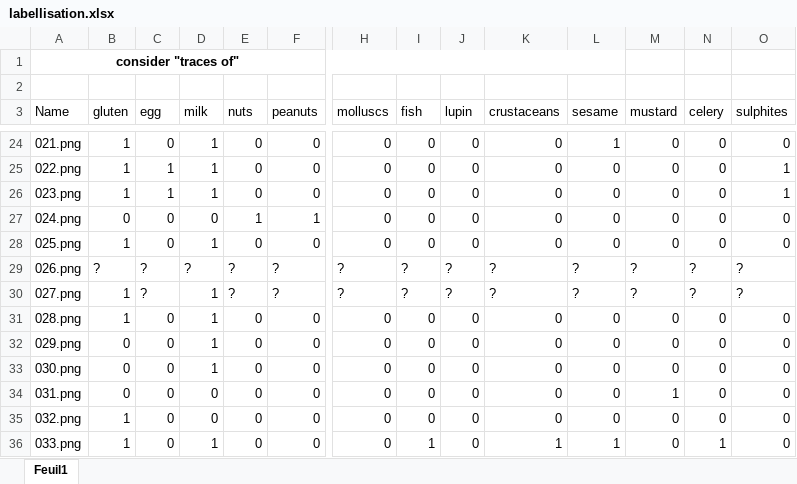
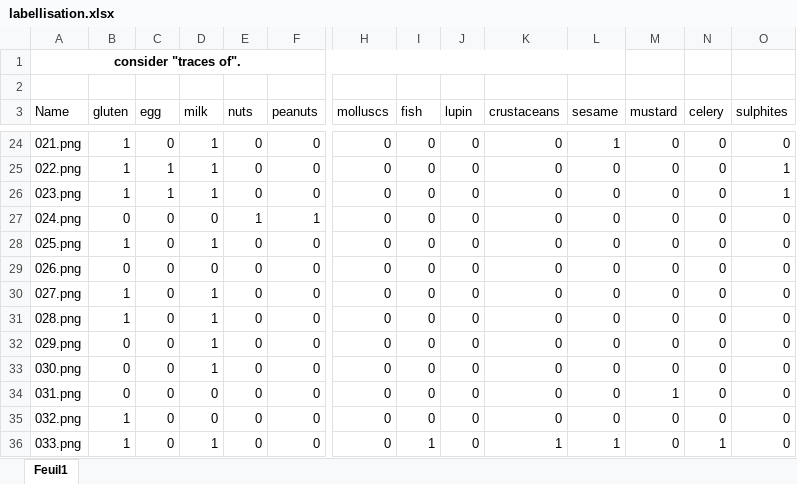
Before and after one commit to MartinLeNizon/App-For-People-With-Restricted-Diet, an Excel workbook: labellisation.xlsx, sheet Feuil1, drawn as a sheet; only a part is shown, gaps mark what is left out; values as stored, in another font and other column widths than the file's, no borders; the diff names each change by its address in the sheet, - before the commit and + after, or states it on an @@ line.

Commit message:
? replaced by 0 in Excel

```diff
--- a/labellisation.xlsx (sheet Feuil1)
+++ b/labellisation.xlsx (sheet Feuil1)
-A1 (Name): consider "traces of"
+A1 (Name): consider "traces of".
-B29 (gluten): ?
+B29 (gluten): 0
-C29:C30 (egg): ?
+C29:C30 (egg): 0
-D29 (milk): ?
+D29 (milk): 0
-E29:E30 (nuts): ?
+E29:E30 (nuts): 0
-F29:F30 (peanuts): ?
+F29:F30 (peanuts): 0
-H29:H30 (molluscs): ?
+H29:H30 (molluscs): 0
-I29:I30 (fish): ?
+I29:I30 (fish): 0
-J29:J30 (lupin): ?
+J29:J30 (lupin): 0
-K29:K30 (crustaceans): ?
+K29:K30 (crustaceans): 0
-L29:L30 (sesame): ?
+L29:L30 (sesame): 0
-M29:M30 (mustard): ?
+M29:M30 (mustard): 0
-N29:N30 (celery): ?
+N29:N30 (celery): 0
-O29:O30 (sulphites): ?
+O29:O30 (sulphites): 0
```
